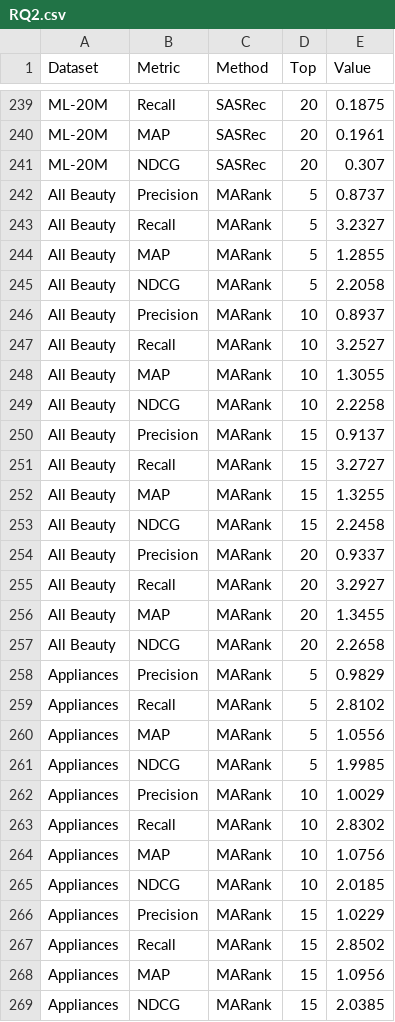
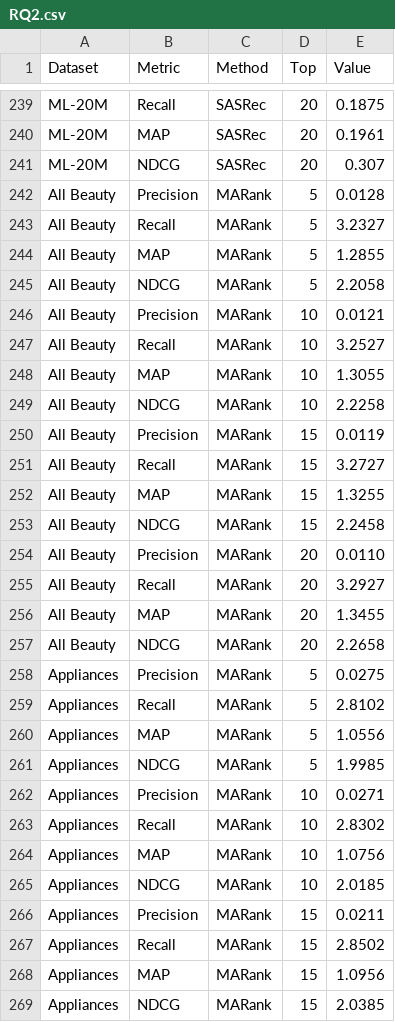
Before and after one commit to nikornkan/datatest, a CSV file: RQ2.csv, drawn as a sheet; only a part is shown, gaps mark what is left out; the diff covers the shown part only.

```diff
--- a/RQ2.csv
+++ b/RQ2.csv
@@ -241,3 +241,3 @@ ML-20M,MAP,SASRec,20,0.1961
 ML-20M,NDCG,SASRec,20,0.307
-All Beauty,Precision,MARank,5,0.8737
+All Beauty,Precision,MARank,5,0.0128
 All Beauty,Recall,MARank,5,3.2327
@@ -245,3 +245,3 @@ All Beauty,MAP,MARank,5,1.2855
 All Beauty,NDCG,MARank,5,2.2058
-All Beauty,Precision,MARank,10,0.8937
+All Beauty,Precision,MARank,10,0.0121
 All Beauty,Recall,MARank,10,3.2527
@@ -249,3 +249,3 @@ All Beauty,MAP,MARank,10,1.3055
 All Beauty,NDCG,MARank,10,2.2258
-All Beauty,Precision,MARank,15,0.9137
+All Beauty,Precision,MARank,15,0.0119
 All Beauty,Recall,MARank,15,3.2727
@@ -253,3 +253,3 @@ All Beauty,MAP,MARank,15,1.3255
 All Beauty,NDCG,MARank,15,2.2458
-All Beauty,Precision,MARank,20,0.9337
+All Beauty,Precision,MARank,20,0.0110
 All Beauty,Recall,MARank,20,3.2927
@@ -257,3 +257,3 @@ All Beauty,MAP,MARank,20,1.3455
 All Beauty,NDCG,MARank,20,2.2658
-Appliances,Precision,MARank,5,0.9829
+Appliances,Precision,MARank,5,0.0275
 Appliances,Recall,MARank,5,2.8102
@@ -261,3 +261,3 @@ Appliances,MAP,MARank,5,1.0556
 Appliances,NDCG,MARank,5,1.9985
-Appliances,Precision,MARank,10,1.0029
+Appliances,Precision,MARank,10,0.0271
 Appliances,Recall,MARank,10,2.8302
@@ -265,3 +265,3 @@ Appliances,MAP,MARank,10,1.0756
 Appliances,NDCG,MARank,10,2.0185
-Appliances,Precision,MARank,15,1.0229
+Appliances,Precision,MARank,15,0.0211
 Appliances,Recall,MARank,15,2.8502
```
Also changed, not shown: 113 edited cells elsewhere in this file.
